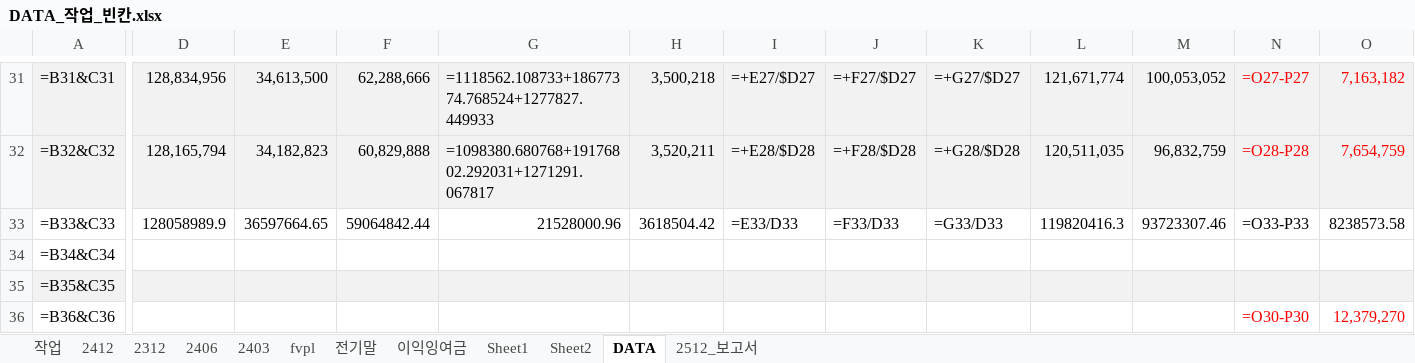
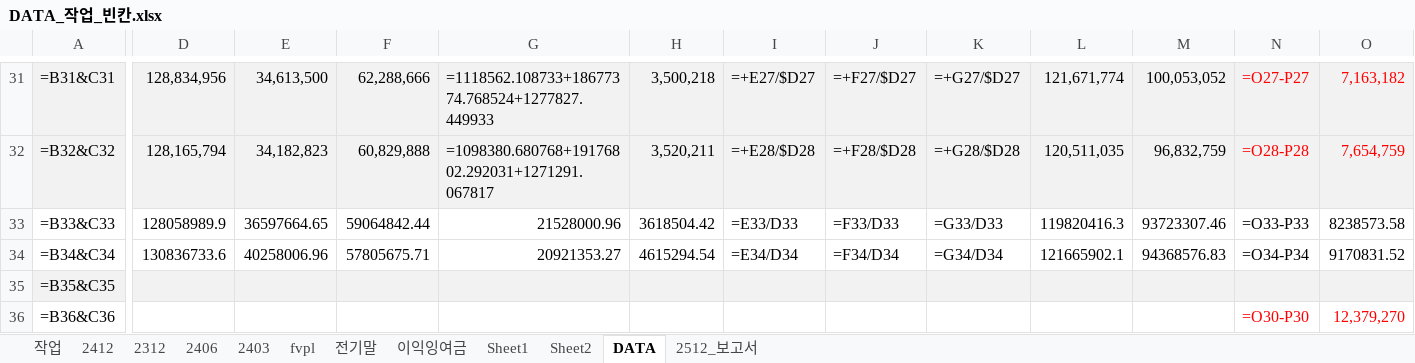
Before and after one commit to ms-park0425/dartapi, an Excel workbook: DATA_작업_빈칸.xlsx, sheet DATA, drawn as a sheet; only a part is shown, gaps mark what is left out; values as stored, in another font and other column widths than the file's, no borders; formulas without a stored value are shown as written; the diff covers the shown part only; the diff names each change by its address in the sheet, - before the commit and + after, or states it on an @@ line.

```diff
--- a/DATA_작업_빈칸.xlsx (sheet DATA)
+++ b/DATA_작업_빈칸.xlsx (sheet DATA)
-D34: (empty)
+D34: 130836733.6
-E34: (empty)
+E34: 40258006.96
-F34: (empty)
+F34: 57805675.71
-G34: (empty)
+G34: 20921353.27
-H34: (empty)
+H34: 4615294.54
-I34: (empty)
+I34: =E34/D34
-J34: (empty)
+J34: =F34/D34
-K34: (empty)
+K34: =G34/D34
-L34: (empty)
+L34: 121665902.1
-M34: (empty)
+M34: 94368576.83
-N34: (empty)
+N34: =O34-P34
-O34: (empty)
+O34: 9170831.52
```
Also changed, not shown: 5 edited cells elsewhere in this sheet, 2026_동업사 공시비교_DATA_작업_260820.xlsx, 5 other files.
